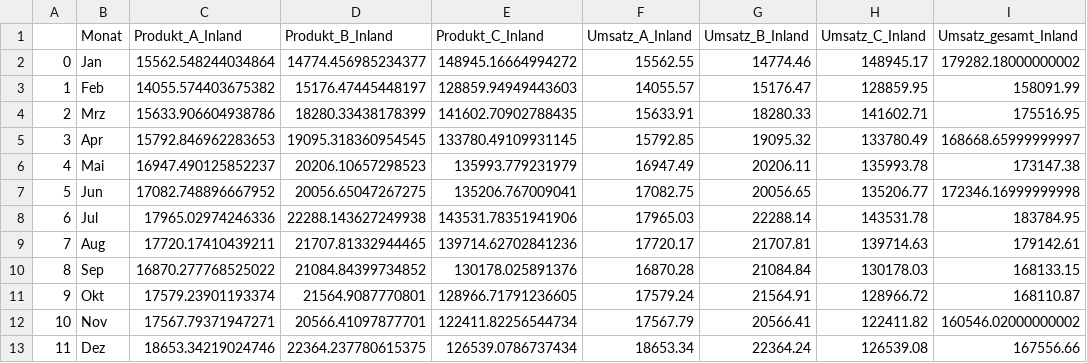
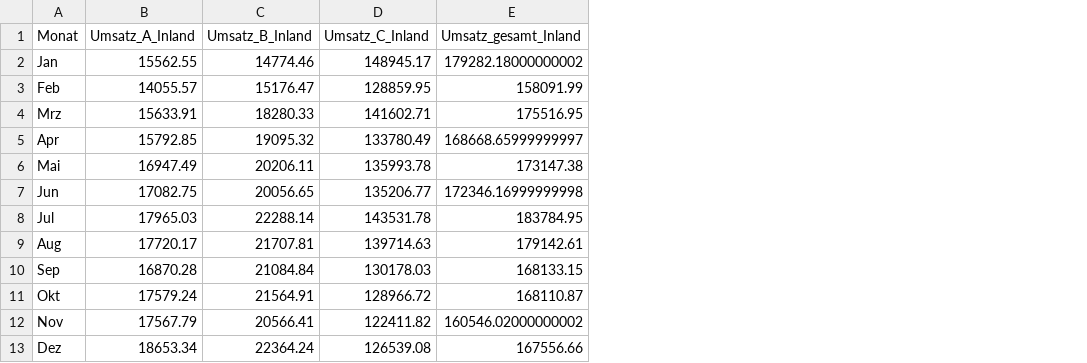
Before and after one commit to Wolfhardt/Praxisprojekt_Modul_2.2_Breakout2, a CSV file: Daten/Umsatz_Inland.csv, drawn as a sheet; the diff names each change by its address in the sheet, - before the commit and + after, or states it on an @@ line.

Commit message:
BITTE DIESEN DATENSATZ VERWENDEN

```diff
--- a/Daten/Umsatz_Inland.csv
+++ b/Daten/Umsatz_Inland.csv
-column A, rows 2-13: 0 | 1 | 2 | 3 | 4 | 5 | 6 | 7 | 8 | 9 | 10 | 11
-column C (Produkt_A_Inland), rows 2-13: 15562.548244034864 | 14055.574403675382 | 15633.906604938786 | 15792.846962283653 | 16947.490125852237 | 17082.748896667952 | 17965.02974246336 | 17720.17410439211 | 16870.277768525022 | 17579.23901193374 | 17567.79371947271 | 18653.34219024746
-column D (Produkt_B_Inland), rows 2-13: 14774.456985234377 | 15176.47445448197 | 18280.33438178399 | 19095.318360954545 | 20206.10657298523 | 20056.65047267275 | 22288.143627249938 | 21707.81332944465 | 21084.84399734852 | 21564.9087770801 | 20566.41097877701 | 22364.237780615375
-column E (Produkt_C_Inland), rows 2-13: 148945.16664994272 | 128859.94949443603 | 141602.70902788435 | 133780.49109931145 | 135993.779231979 | 135206.767009041 | 143531.78351941906 | 139714.62702841236 | 130178.025891376 | 128966.71791236605 | 122411.82256544734 | 126539.0786737434
```
